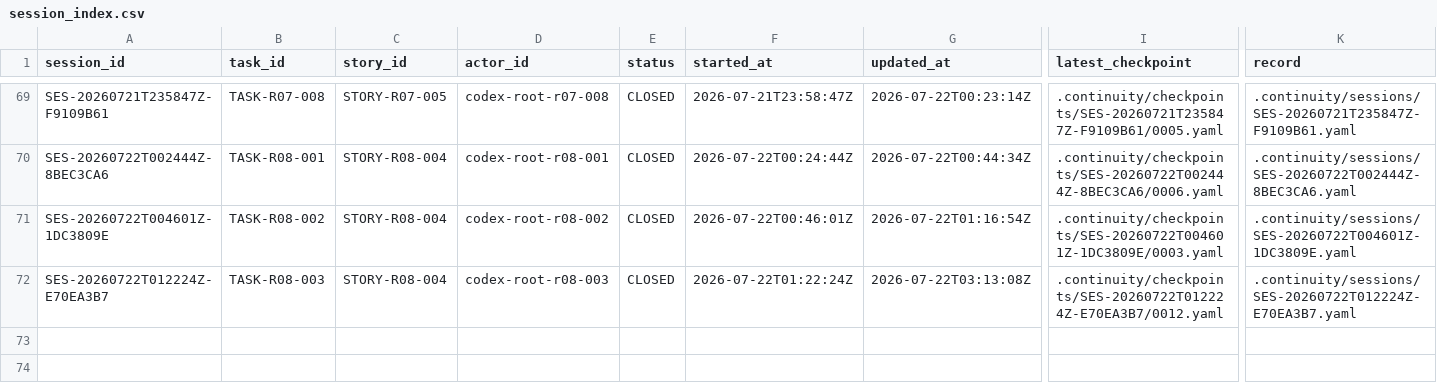
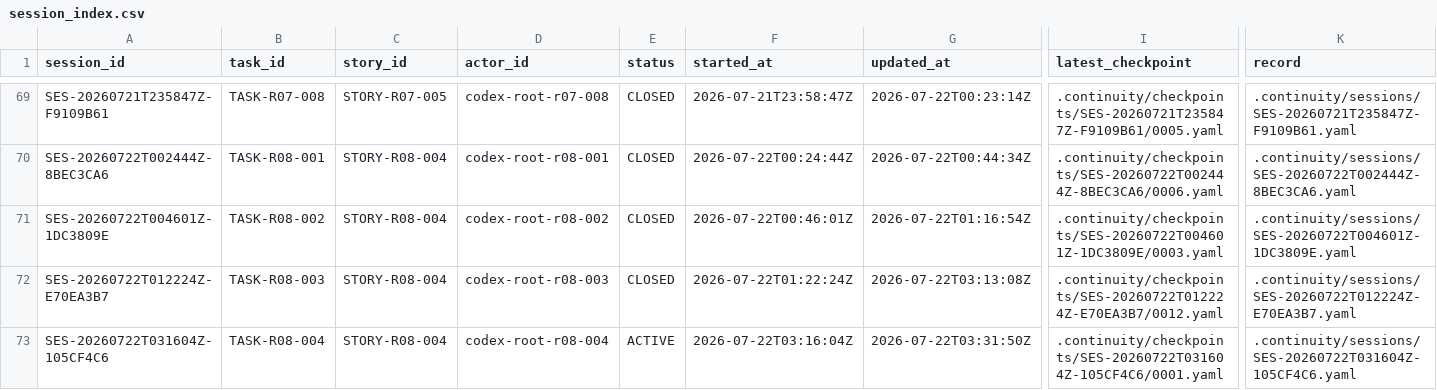
Before and after one commit to fei613293175/hhy, a CSV file: catalogs/session_index.csv, drawn as a sheet; only a part is shown, gaps mark what is left out; rows hold the shown columns only; the diff names each change by its address in the sheet, - before the commit and + after, or states it on an @@ line.

```diff
--- a/catalogs/session_index.csv
+++ b/catalogs/session_index.csv
+row 73: SES-20260722T031604Z-105CF4C6 | TASK-R08-004 | STORY-R08-004 | codex-root-r08-004 | ACTIVE | 2026-07-22T03:16:04Z | 2026-07-22T03:31:50Z | .continuity/checkpoints/SES-20260722T031604Z-105CF4C6/0001.yaml | .continuity/sessions/SES-20260722T031604Z-105CF4C6.yaml
```
Also changed, not shown: catalogs/change_request_index.csv, catalogs/task_transition_ledger.csv, 28 other files.
